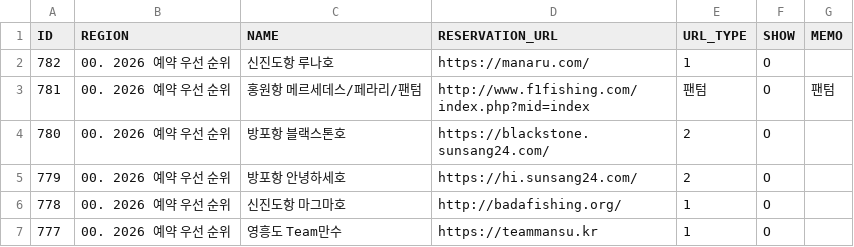
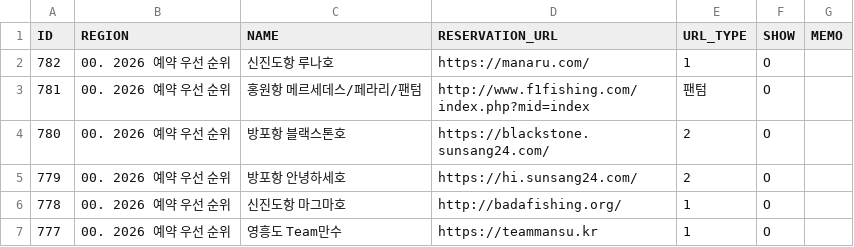
Before and after one commit to seong-geon-choi/ship, a CSV file: shiplist.csv, drawn as a sheet; only a part is shown.

Commit message:
배 목록 업데이트

```diff
--- a/shiplist.csv
+++ b/shiplist.csv
@@ -2,3 +2,3 @@ ID,REGION,NAME,RESERVATION_URL,URL_TYPE,SHOW,MEMO
 782,00. 2026 예약 우선 순위,신진도항 루나호 ,https://manaru.com/,1,O,
-781,00. 2026 예약 우선 순위,홍원항 메르세데스/페라리/팬텀,http://www.f1fishing.com/index.php?mid=index,팬텀,O,팬텀
+781,00. 2026 예약 우선 순위,홍원항 메르세데스/페라리/팬텀,http://www.f1fishing.com/index.php?mid=index,팬텀,O,
 780,00. 2026 예약 우선 순위,방포항 블랙스톤호,https://blackstone.sunsang24.com/,2,O,
```
